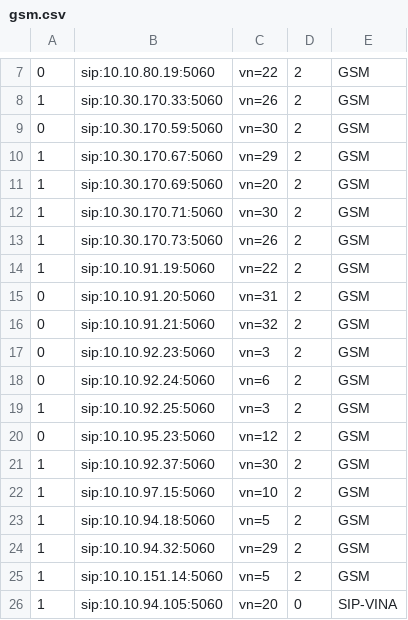
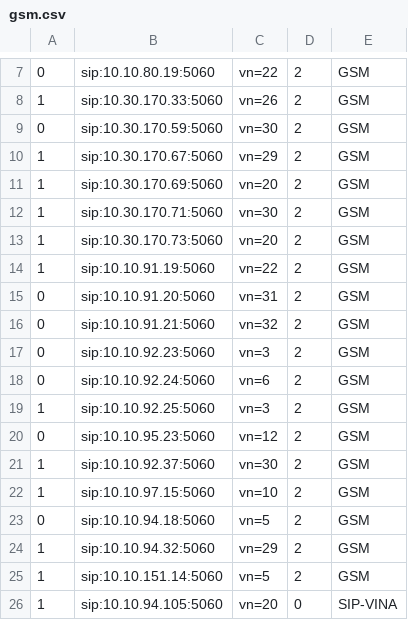
Before and after one commit to devops-itcs/CONFIG-CHANNEL-SIP-99137, a CSV file: gsm.csv, drawn as a sheet; only a part is shown, gaps mark what is left out.

Commit message:
Update gsm.csv

```diff
--- a/gsm.csv
+++ b/gsm.csv
@@ -12,3 +12,3 @@
 1,sip:10.30.170.71:5060,vn=30,2,GSM
-1,sip:10.30.170.73:5060,vn=26,2,GSM
+1,sip:10.30.170.73:5060,vn=20,2,GSM
 1,sip:10.10.91.19:5060,vn=22,2,GSM
@@ -22,3 +22,3 @@
 1,sip:10.10.97.15:5060,vn=10,2,GSM
-1,sip:10.10.94.18:5060,vn=5,2,GSM
+0,sip:10.10.94.18:5060,vn=5,2,GSM
 1,sip:10.10.94.32:5060,vn=29,2,GSM
```
